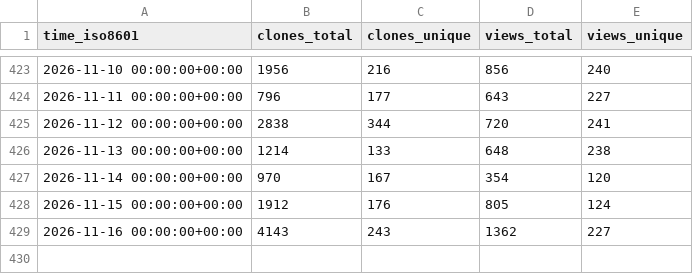
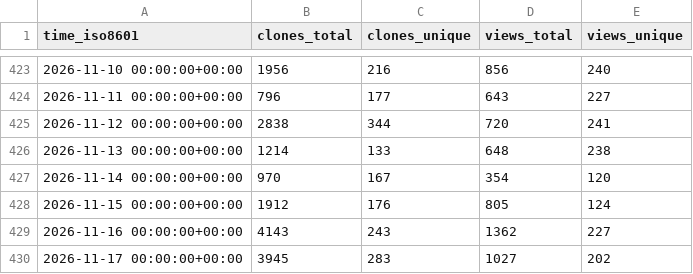
Before and after one commit to dynamia-ai/hami-analysis, a CSV file: Project-HAMi/HAMi/ghrs-data/views_clones_aggregate.csv, drawn as a sheet; only a part is shown, gaps mark what is left out; the diff names each change by its address in the sheet, - before the commit and + after, or states it on an @@ line.

```diff
--- a/Project-HAMi/HAMi/ghrs-data/views_clones_aggregate.csv
+++ b/Project-HAMi/HAMi/ghrs-data/views_clones_aggregate.csv
+row 430: 2026-11-17 00:00:00+00:00 | 3945 | 283 | 1027 | 202
```
Also changed, not shown: 1 other file.
